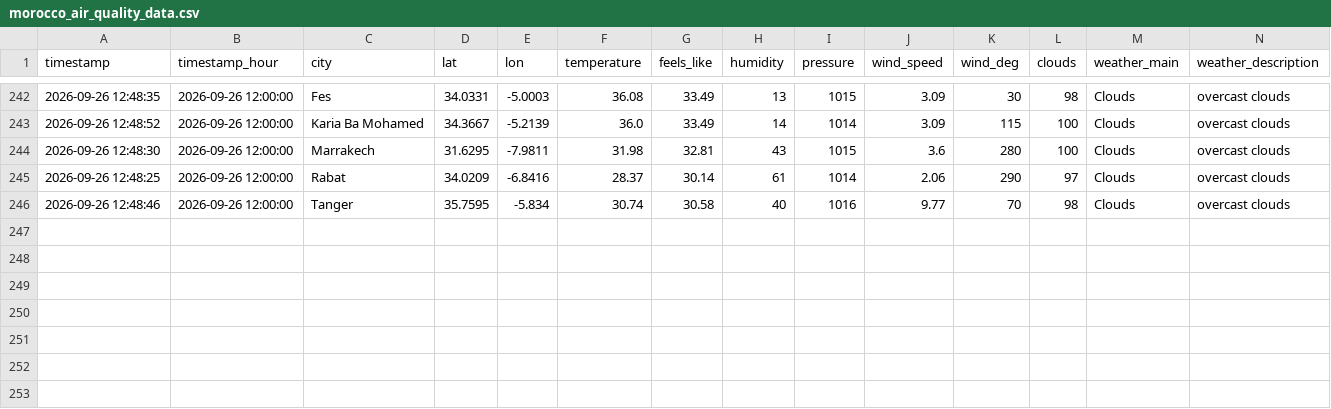
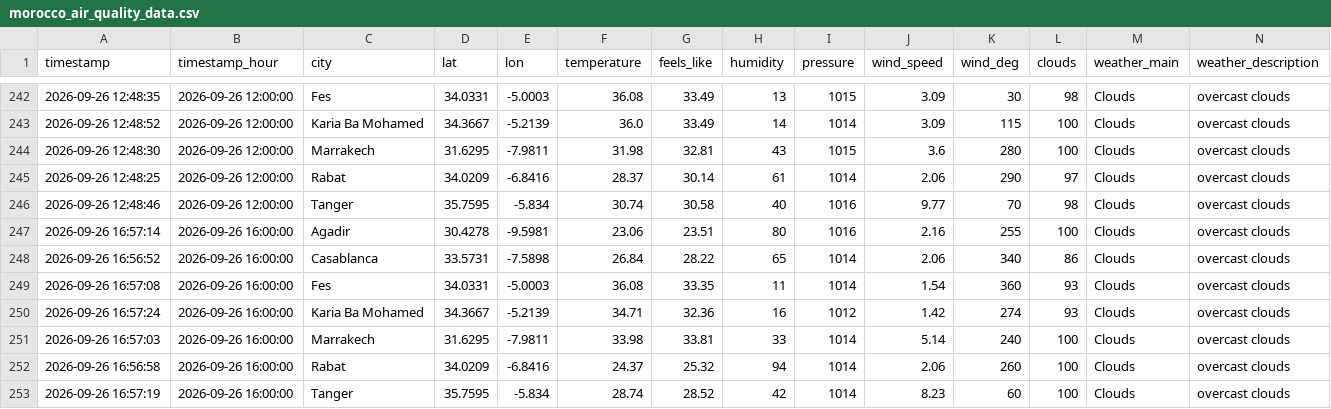
Before and after one commit to Bilal51002/air-quality-prediction-morocco, a CSV file: data/raw/morocco_air_quality_data.csv, drawn as a sheet; only a part is shown, gaps mark what is left out; rows hold the shown columns only; the diff names each change by its address in the sheet, - before the commit and + after, or states it on an @@ line.

```diff
--- a/data/raw/morocco_air_quality_data.csv
+++ b/data/raw/morocco_air_quality_data.csv
+row 247: 2026-09-26 16:57:14 | 2026-09-26 16:00:00 | Agadir | 30.4278 | -9.5981 | 23.06 | 23.51 | 80 | 1016 | 2.16 | 255 | 100 | Clouds | overcast clouds
+row 248: 2026-09-26 16:56:52 | 2026-09-26 16:00:00 | Casablanca | 33.5731 | -7.5898 | 26.84 | 28.22 | 65 | 1014 | 2.06 | 340 | 86 | Clouds | overcast clouds
+row 249: 2026-09-26 16:57:08 | 2026-09-26 16:00:00 | Fes | 34.0331 | -5.0003 | 36.08 | 33.35 | 11 | 1014 | 1.54 | 360 | 93 | Clouds | overcast clouds
+row 250: 2026-09-26 16:57:24 | 2026-09-26 16:00:00 | Karia Ba Mohamed | 34.3667 | -5.2139 | 34.71 | 32.36 | 16 | 1012 | 1.42 | 274 | 93 | Clouds | overcast clouds
+row 251: 2026-09-26 16:57:03 | 2026-09-26 16:00:00 | Marrakech | 31.6295 | -7.9811 | 33.98 | 33.81 | 33 | 1014 | 5.14 | 240 | 100 | Clouds | overcast clouds
+row 252: 2026-09-26 16:56:58 | 2026-09-26 16:00:00 | Rabat | 34.0209 | -6.8416 | 24.37 | 25.32 | 94 | 1014 | 2.06 | 260 | 100 | Clouds | overcast clouds
+row 253: 2026-09-26 16:57:19 | 2026-09-26 16:00:00 | Tanger | 35.7595 | -5.834 | 28.74 | 28.52 | 42 | 1014 | 8.23 | 60 | 100 | Clouds | overcast clouds
```
